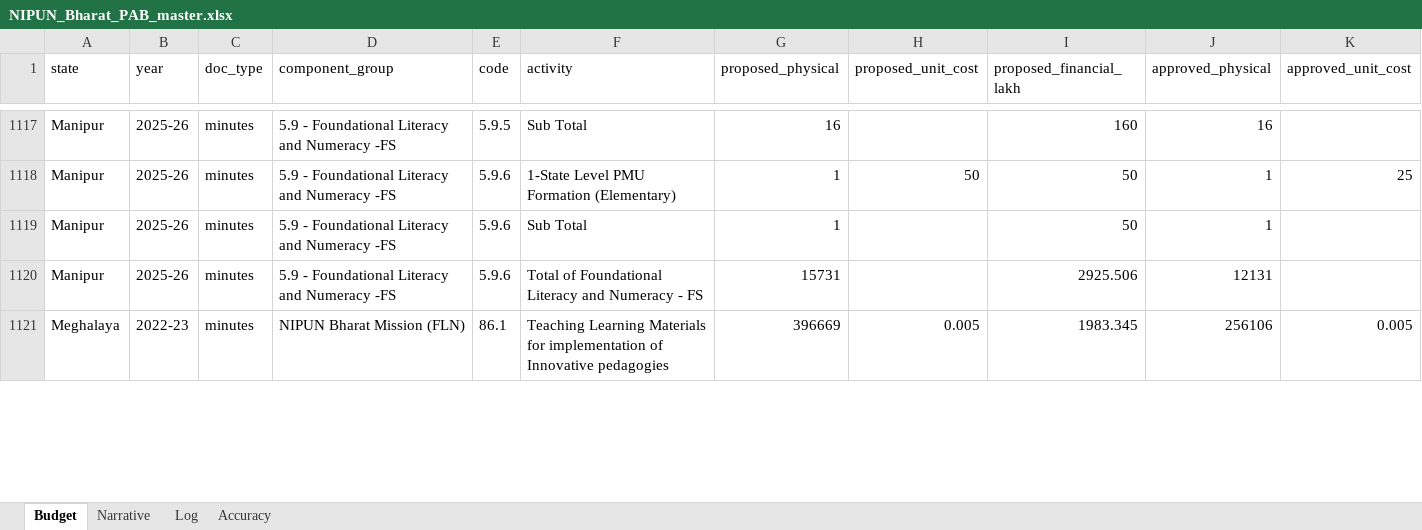
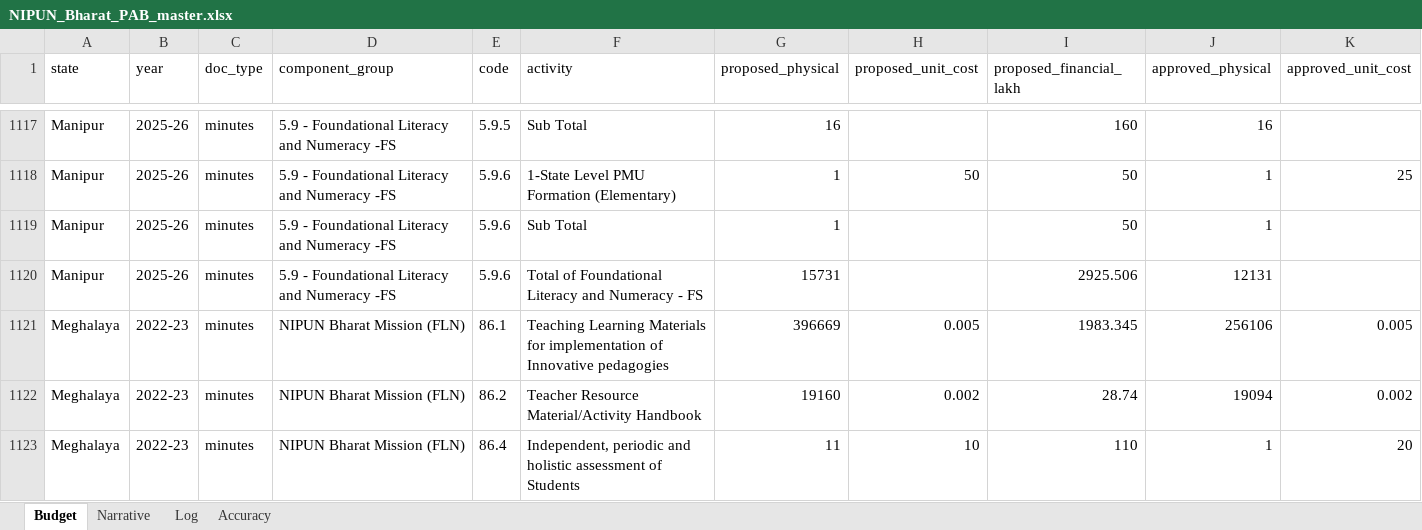
Before and after one commit to gordianknot-legacy/nipun-pab-dashboard, an Excel workbook: NIPUN_Bharat_PAB_master.xlsx, sheet Budget, drawn as a sheet; only a part is shown, gaps mark what is left out; values as stored, in another font and other column widths than the file's, no borders; rows hold the shown columns only; the diff covers the shown part only; the diff names each change by its address in the sheet, - before the commit and + after, or states it on an @@ line.

Commit message:
Clean Meghalaya 2022-23
Only the TLM row and the two PMU rows had been captured. Recovered 86.2
and 86.4, the FLN subtotal, the PMU total and the grand total.

This annexure numbers its rows 86.1 / 86.2 / 86.4 and 87.1 / 87.2 rather
than the 86.0.x form, one more schema variant. Its printed grand total
rounds up by 0.01 against the sum of its own subtotals on both sides;
recorded as printed.

```diff
--- a/NIPUN_Bharat_PAB_master.xlsx (sheet Budget)
+++ b/NIPUN_Bharat_PAB_master.xlsx (sheet Budget)
+row 1122: Meghalaya | 2022-23 | minutes | NIPUN Bharat Mission (FLN) | 86.2 | Teacher Resource Material/Activity Handbook | 19160 | 0.002 | 28.74 | 19094 | 0.002
+row 1123: Meghalaya | 2022-23 | minutes | NIPUN Bharat Mission (FLN) | 86.4 | Independent, periodic and holistic assessment of Students | 11 | 10 | 110 | 1 | 20
```
Also changed, not shown: 2 added rows and 6 edited cells elsewhere in this sheet, sheet Log.
